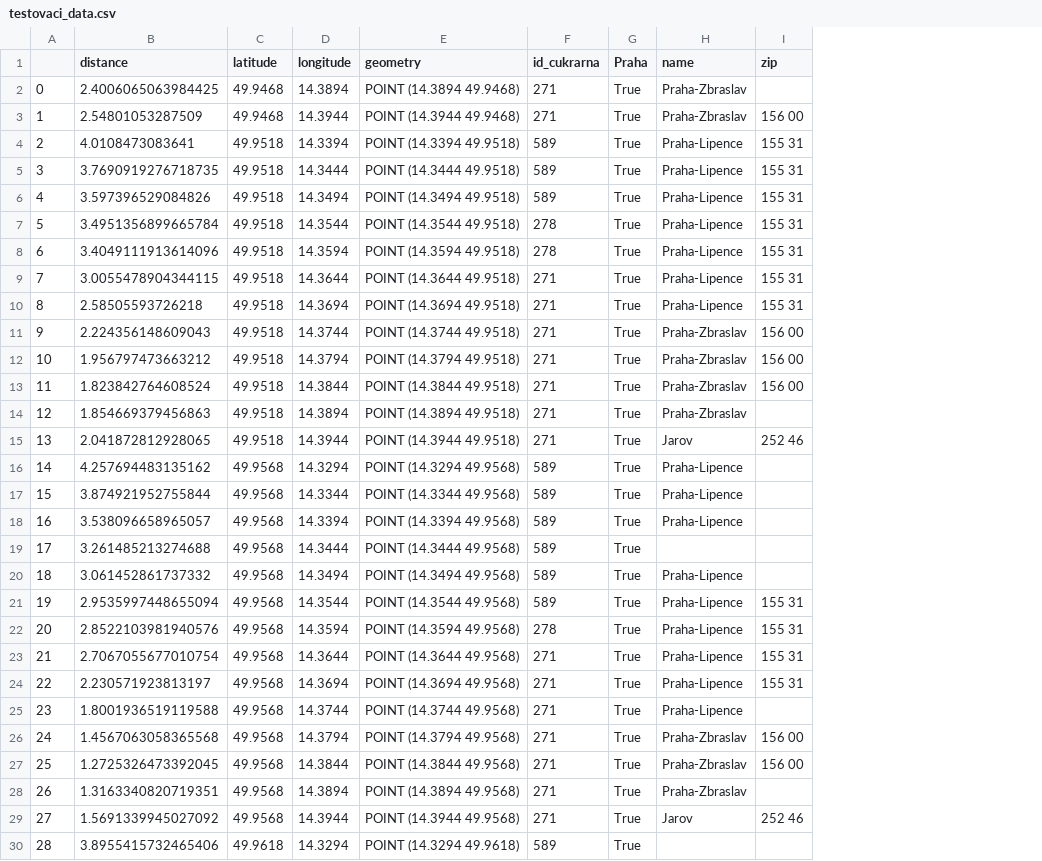
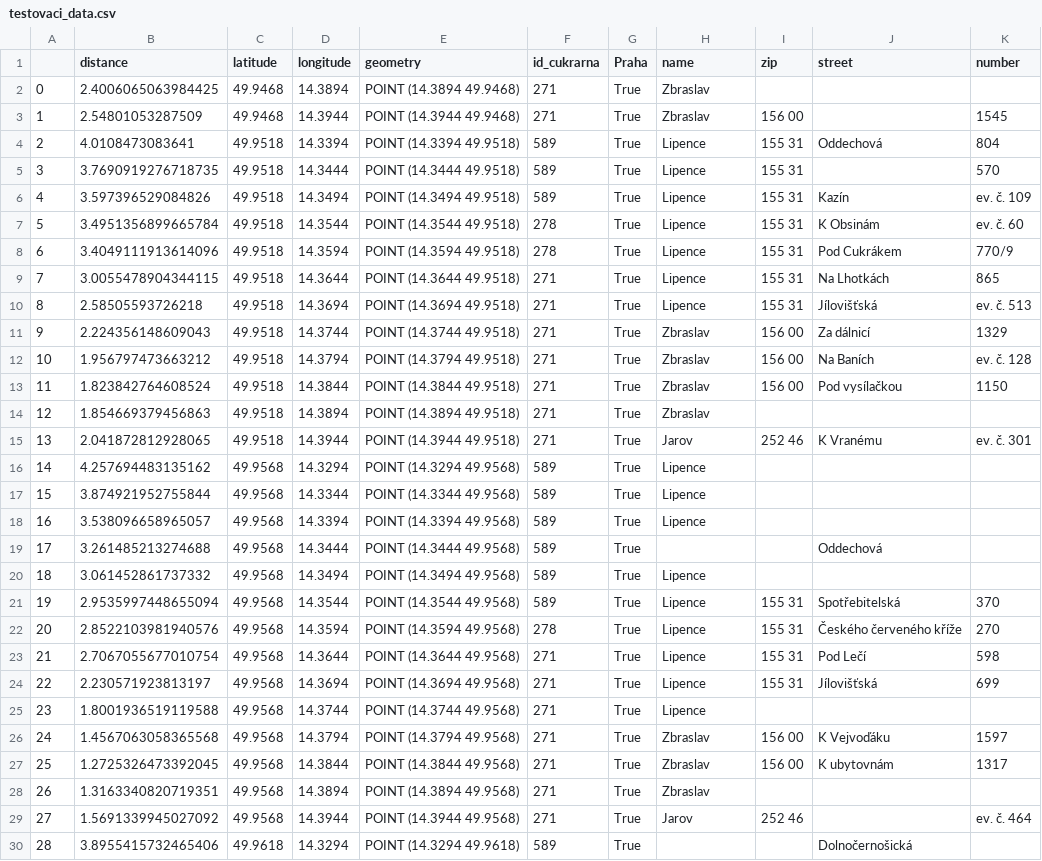
Before and after one commit to MiPuzmi/DA_podzim2023, a CSV file: testovaci_data.csv, drawn as a sheet; only a part is shown; the diff covers the shown part only; the diff names each change by its address in the sheet, - before the commit and + after, or states it on an @@ line.

```diff
--- a/testovaci_data.csv
+++ b/testovaci_data.csv
+column J (street), rows 4-30: Oddechová |  | Kazín | K Obsinám | Pod Cukrákem | Na Lhotkách | Jílovišťská | Za dálnicí | Na Baních | Pod vysílačkou |  | K Vranému |  |  |  | Oddechová |  | Spotřebitelská | Českého červeného kříže | Pod Lečí | Jílovišťská |  | K Vejvoďáku | K ubytovnám |  |  | Dolnočernošická
+column K (number), rows 3-29: 1545 | 804 | 570 | ev. č. 109 | ev. č. 60 | 770/9 | 865 | ev. č. 513 | 1329 | ev. č. 128 | 1150 |  | ev. č. 301 |  |  |  |  |  | 370 | 270 | 598 | 699 |  | 1597 | 1317 |  | ev. č. 464
-H2:H3 (name): Praha-Zbraslav
+H2:H3 (name): Zbraslav
-H4:H10 (name): Praha-Lipence
+H4:H10 (name): Lipence
-H11:H14 (name): Praha-Zbraslav
+H11:H14 (name): Zbraslav
-H16:H18 (name): Praha-Lipence
+H16:H18 (name): Lipence
-H20:H25 (name): Praha-Lipence
+H20:H25 (name): Lipence
-H26:H28 (name): Praha-Zbraslav
+H26:H28 (name): Zbraslav
```
Also changed, not shown: 40 edited cells elsewhere in this file, 7 other files.
